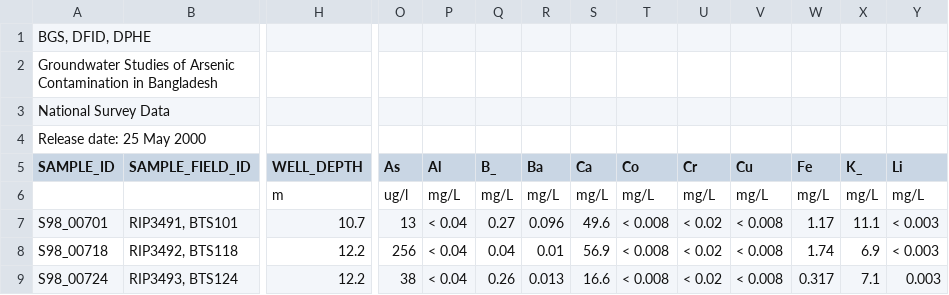
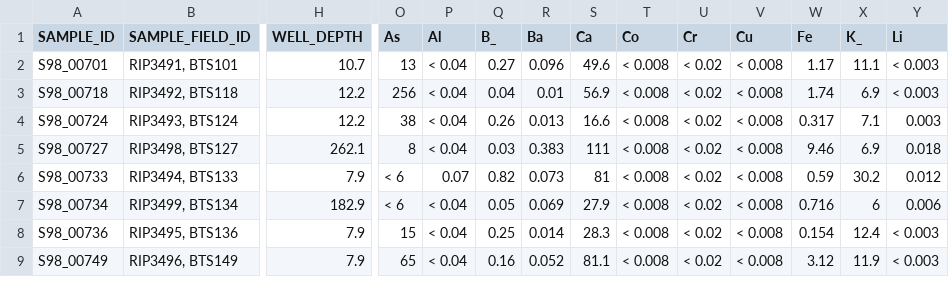
Before and after one commit to lcalmbach/st-piper, a CSV file: data/bgs_arsenic_01.csv, drawn as a sheet; only a part is shown, gaps mark what is left out; the shorter side is filled out with more unchanged rows; rows hold the shown columns only; the diff names each change by its address in the sheet, - before the commit and + after, or states it on an @@ line.

```diff
--- a/data/bgs_arsenic_01.csv
+++ b/data/bgs_arsenic_01.csv
-row 1: BGS, DFID, DPHE
-row 2: Groundwater Studies of Arsenic Contamination in Bangladesh
-row 3: National Survey Data
-row 4: Release date: 25 May 2000
-row 6:  |  | m | ug/l | mg/L | mg/L | mg/L | mg/L | mg/L | mg/L | mg/L | mg/L | mg/L | mg/L
```
Also changed, not shown: data/100067_columns.csv, metadata/parameters_metadata.csv, 26 other files.
